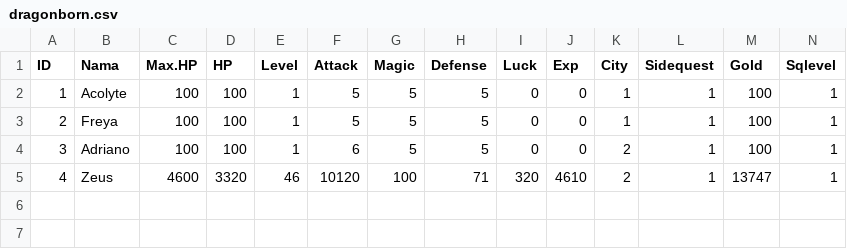
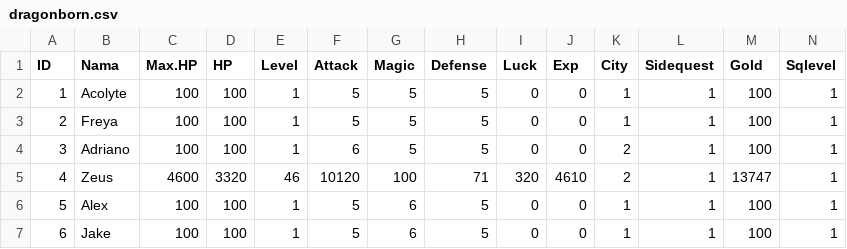
Before and after one commit to alifsyr/Project, a CSV file: data/dragonborn.csv, drawn as a sheet.

```diff
--- a/data/dragonborn.csv
+++ b/data/dragonborn.csv
@@ -5 +5,3 @@ ID,Nama,Max.HP,HP,Level,Attack,Magic,Defense,Luck,Exp,City,Sidequest,Gold,Sqleve
 4,Zeus,4600,3320,46,10120,100,71,320,4610,2,1,13747,1
+5,Alex,100,100,1,5,6,5,0,0,1,1,100,1
+6,Jake,100,100,1,5,6,5,0,0,1,1,100,1
```
Also changed, not shown: 1 other file.
